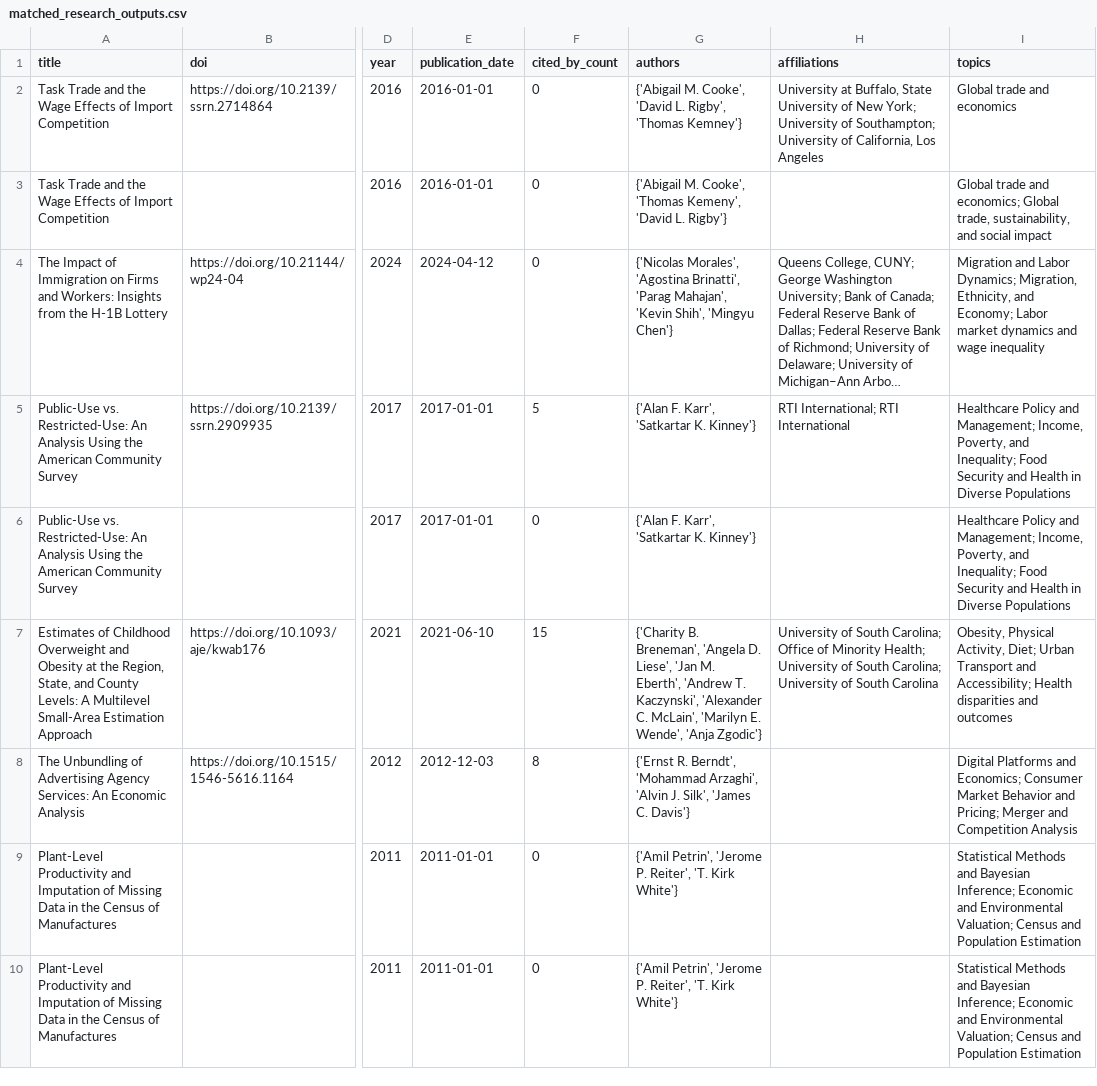
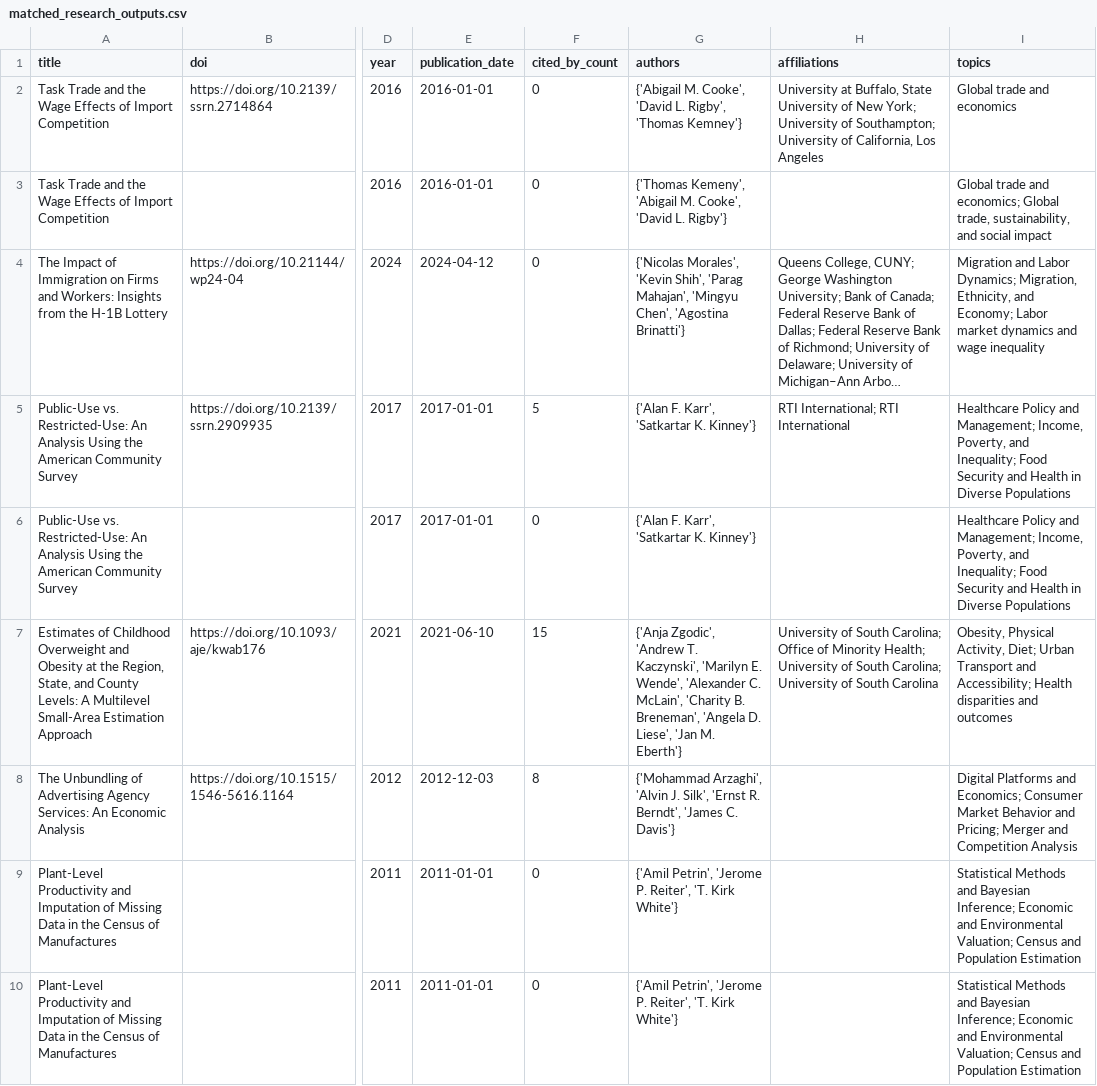
Before and after one commit to dmoratz/cit5900_project, a CSV file: part3/matched_research_outputs.csv, drawn as a sheet; only a part is shown, gaps mark what is left out; long unchanged cells end in …; the diff covers the shown part only; the diff names each change by its address in the sheet, - before the commit and + after, or states it on an @@ line.

```diff
--- a/part3/matched_research_outputs.csv
+++ b/part3/matched_research_outputs.csv
-G3 (authors): {'Abigail M. Cooke', 'Thomas Kemeny', 'David L.…
+G3 (authors): {'Thomas Kemeny', 'Abigail M. Cooke', 'David L.…
-G4 (authors): {'Nicolas Morales', 'Agostina Brinatti', 'Parag Mahajan', 'Kevin Shih', 'Mingyu Chen'}
+G4 (authors): {'Nicolas Morales', 'Kevin Shih', 'Parag Mahajan', 'Mingyu Chen', 'Agostina Brinatti'}
-G7 (authors): {'Charity B. Breneman', 'Angela D. Liese', 'Jan M. Eberth', 'Andrew T. Kaczynski', 'Alexander C. McLain', 'Marilyn E. Wende', 'Anja Zgodic'}
+G7 (authors): {'Anja Zgodic', 'Andrew T. Kaczynski', 'Marilyn E. Wende', 'Alexander C. McLain', 'Charity B. Breneman', 'Angela D. Liese', 'Jan M. Eberth'}
-G8 (authors): {'Ernst R. Berndt', 'Mohammad Arzaghi', 'Alvin J. Silk', 'James C.…
+G8 (authors): {'Mohammad Arzaghi', 'Alvin J. Silk', 'Ernst R. Berndt', 'James C.…
```
Also changed, not shown: 188 edited cells elsewhere in this file, part3/matched_outputs_webscraping.csv, part3/unique_outputs_webscraping.csv, 5 other files.
